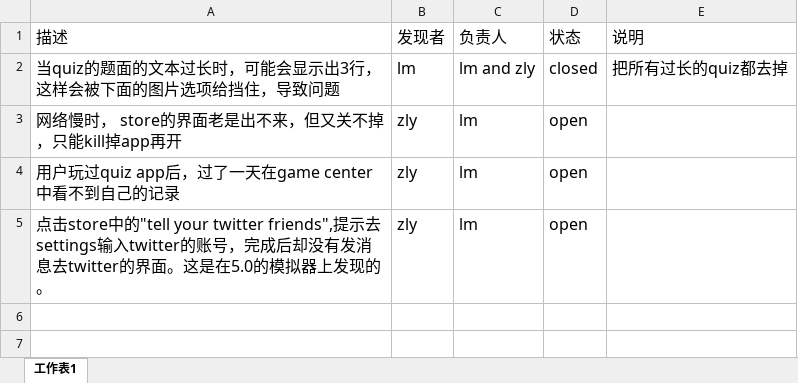
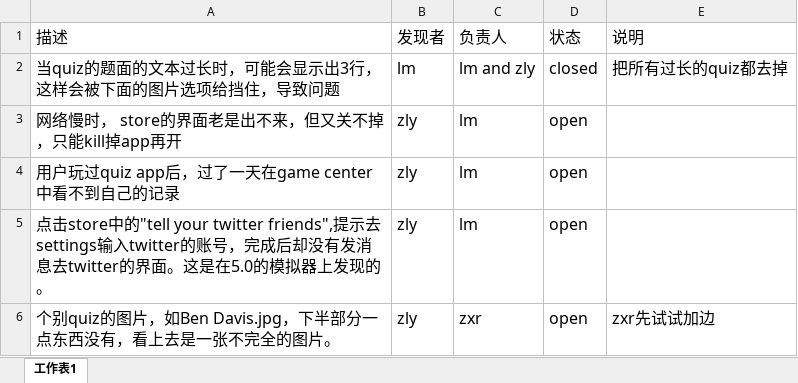
Before and after one commit to zlyysf/quiz, an Excel workbook: iphone/bugList.xlsx, sheet 工作表1, drawn as a sheet; values as stored, in another font and other column widths than the file's, no borders; the diff names each change by its address in the sheet, - before the commit and + after, or states it on an @@ line.

Commit message:
add bug

```diff
--- a/iphone/bugList.xlsx (sheet 工作表1)
+++ b/iphone/bugList.xlsx (sheet 工作表1)
+row 6: 个别quiz的图片，如Ben Davis.jpg，下半部分一点东西没有，看上去是一张不完全的图片。 | zly | zxr | open | zxr先试试加边
```
